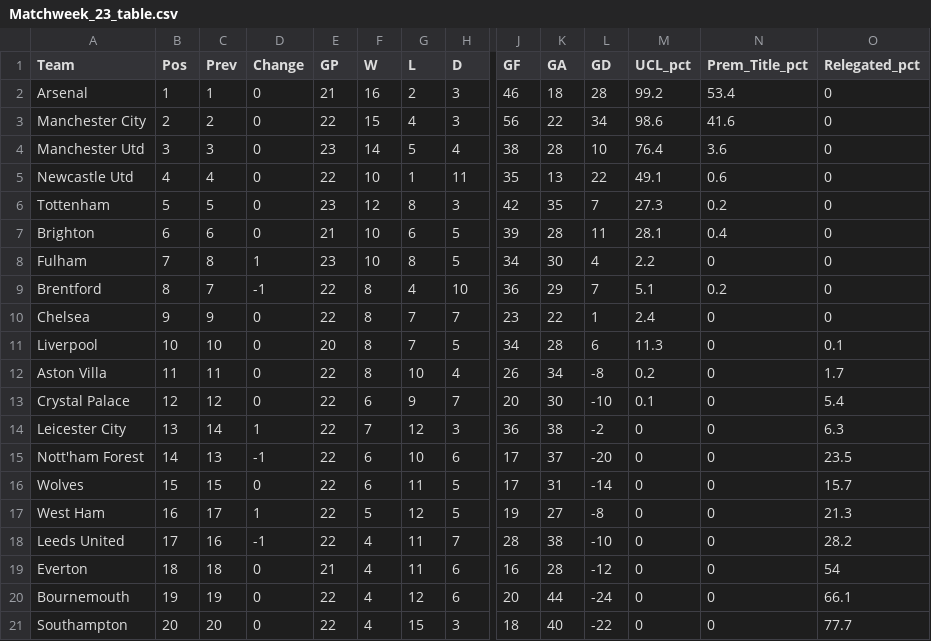
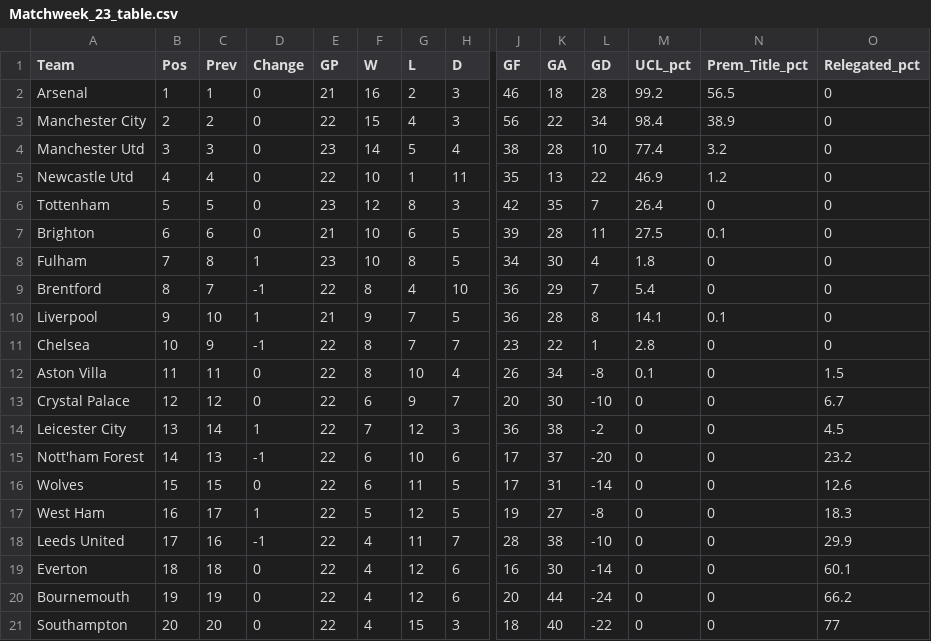
Before and after one commit to weaversd/EPL_2022_2023, a CSV file: current_table_output/Matchweek_23_table.csv, drawn as a sheet; only a part is shown, gaps mark what is left out; removed rows and columns are numbered as before the commit, all else as after; rows hold the shown columns only; the diff names each change by its address in the sheet, - before the commit and + after, or states it on an @@ line.

```diff
--- a/current_table_output/Matchweek_23_table.csv
+++ b/current_table_output/Matchweek_23_table.csv
-N2 (Prem_Title_pct): 53.4
+N2 (Prem_Title_pct): 56.5
-M3 (UCL_pct): 98.6
+M3 (UCL_pct): 98.4
-N3 (Prem_Title_pct): 41.6
+N3 (Prem_Title_pct): 38.9
-M4 (UCL_pct): 76.4
+M4 (UCL_pct): 77.4
-N4 (Prem_Title_pct): 3.6
+N4 (Prem_Title_pct): 3.2
-M5 (UCL_pct): 49.1
+M5 (UCL_pct): 46.9
-N5 (Prem_Title_pct): 0.6
+N5 (Prem_Title_pct): 1.2
-M6 (UCL_pct): 27.3
+M6 (UCL_pct): 26.4
-N6 (Prem_Title_pct): 0.2
+N6 (Prem_Title_pct): 0
-M7 (UCL_pct): 28.1
+M7 (UCL_pct): 27.5
-N7 (Prem_Title_pct): 0.4
+N7 (Prem_Title_pct): 0.1
-M8 (UCL_pct): 2.2
+M8 (UCL_pct): 1.8
-M9 (UCL_pct): 5.1
+M9 (UCL_pct): 5.4
-N9 (Prem_Title_pct): 0.2
+N9 (Prem_Title_pct): 0
+row 10: Liverpool | 9 | 10 | 1 | 21 | 9 | 7 | 5 | 36 | 28 | 8 | 14.1 | 0.1 | 0
-B11 (Pos): 9
+B11 (Pos): 10
-D11 (Change): 0
+D11 (Change): -1
-M11 (UCL_pct): 2.4
+M11 (UCL_pct): 2.8
-row 11: Liverpool | 10 | 10 | 0 | 20 | 8 | 7 | 5 | 34 | 28 | 6 | 11.3 | 0 | 0.1
-M12 (UCL_pct): 0.2
+M12 (UCL_pct): 0.1
-O12 (Relegated_pct): 1.7
+O12 (Relegated_pct): 1.5
-M13 (UCL_pct): 0.1
+M13 (UCL_pct): 0
-O13 (Relegated_pct): 5.4
+O13 (Relegated_pct): 6.7
-O14 (Relegated_pct): 6.3
+O14 (Relegated_pct): 4.5
-O15 (Relegated_pct): 23.5
+O15 (Relegated_pct): 23.2
-O16 (Relegated_pct): 15.7
+O16 (Relegated_pct): 12.6
-O17 (Relegated_pct): 21.3
+O17 (Relegated_pct): 18.3
-O18 (Relegated_pct): 28.2
+O18 (Relegated_pct): 29.9
-E19 (GP): 21
+E19 (GP): 22
-G19 (L): 11
+G19 (L): 12
-K19 (GA): 28
+K19 (GA): 30
-L19 (GD): -12
+L19 (GD): -14
-O19 (Relegated_pct): 54
+O19 (Relegated_pct): 60.1
-O20 (Relegated_pct): 66.1
+O20 (Relegated_pct): 66.2
-O21 (Relegated_pct): 77.7
+O21 (Relegated_pct): 77
```
Also changed, not shown: SPI_tables/Matchweek_23_SPI.csv, 32 other files.
